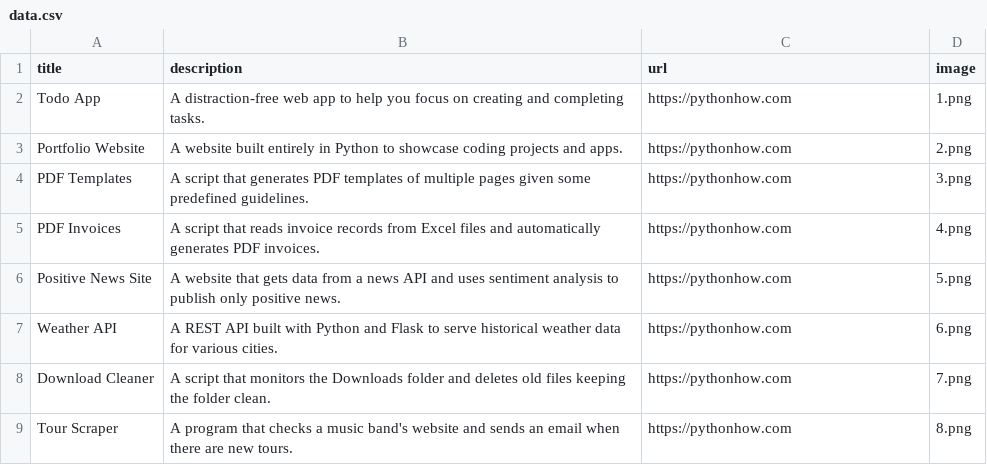
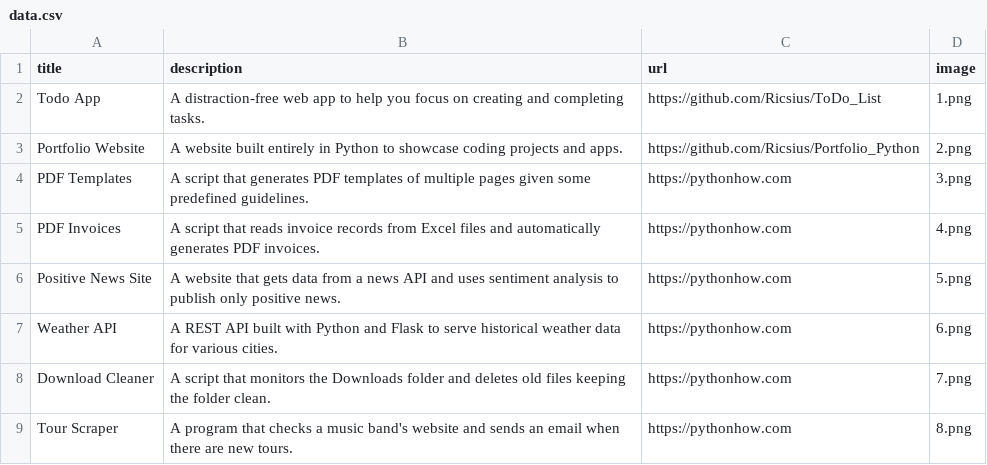
Before and after one commit to Ricsius/Portfolio_Python, a CSV file: data.csv, drawn as a sheet; only a part is shown.

Commit message:
Source code link update

```diff
--- a/data.csv
+++ b/data.csv
@@ -1,4 +1,4 @@
 title;description;url;image
-Todo App;A distraction-free web app to help you focus on creating and completing tasks.;https://pythonhow.com;1.png
-Portfolio Website;A website built entirely in Python to showcase coding projects and apps.;https://pythonhow.com;2.png
+Todo App;A distraction-free web app to help you focus on creating and completing tasks.;https://github.com/Ricsius/ToDo_List;1.png
+Portfolio Website;A website built entirely in Python to showcase coding projects and apps.;https://github.com/Ricsius/Portfolio_Python;2.png
 PDF Templates;A script that generates PDF templates of multiple pages given some predefined guidelines.;https://pythonhow.com;3.png
```
